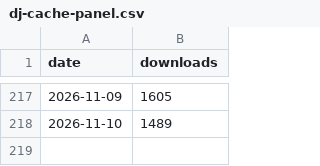
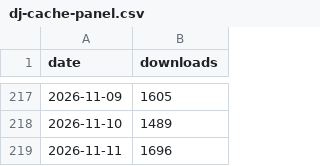
Before and after one commit to django-control-room/dcr-stats, a CSV file: data/dj-cache-panel.csv, drawn as a sheet; only a part is shown, gaps mark what is left out.

```diff
--- a/data/dj-cache-panel.csv
+++ b/data/dj-cache-panel.csv
@@ -218 +218,2 @@ date,downloads
 2026-11-10,1489
+2026-11-11,1696
```
Also changed, not shown: data/dj-celery-panel.csv, data/dj-control-room-base.csv, 5 other files.
